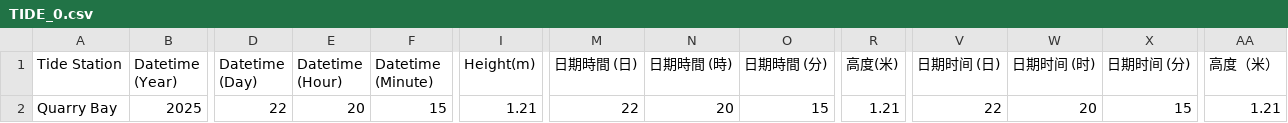
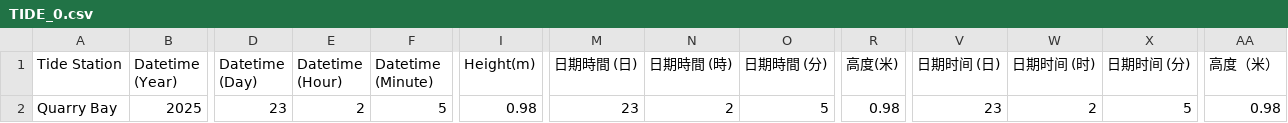
Before and after one commit to cysyiu/TidesInHK, a CSV file: data/TIDE_0.csv, drawn as a sheet; only a part is shown, gaps mark what is left out; the diff names each change by its address in the sheet, - before the commit and + after, or states it on an @@ line.

```diff
--- a/data/TIDE_0.csv
+++ b/data/TIDE_0.csv
-D2 (Datetime (Day)): 22
+D2 (Datetime (Day)): 23
-E2 (Datetime (Hour)): 20
+E2 (Datetime (Hour)): 2
-F2 (Datetime (Minute)): 15
+F2 (Datetime (Minute)): 5
-I2 (Height(m)): 1.21
+I2 (Height(m)): 0.98
-M2 (日期時間 (日)): 22
+M2 (日期時間 (日)): 23
-N2 (日期時間 (時)): 20
+N2 (日期時間 (時)): 2
-O2 (日期時間 (分)): 15
+O2 (日期時間 (分)): 5
-R2 (高度(米)): 1.21
+R2 (高度(米)): 0.98
-V2 (日期时间 (日)): 22
+V2 (日期时间 (日)): 23
-W2 (日期时间 (时)): 20
+W2 (日期时间 (时)): 2
-X2 (日期时间 (分)): 15
+X2 (日期时间 (分)): 5
-AA2 (高度（米）): 1.21
+AA2 (高度（米）): 0.98
```
Also changed, not shown: data/TIDE_1.csv, data/TIDE_2.csv, 4 other files.
